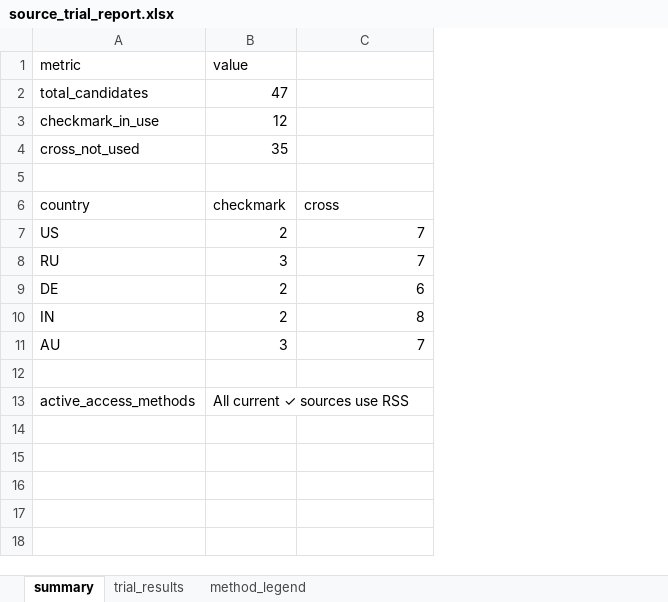
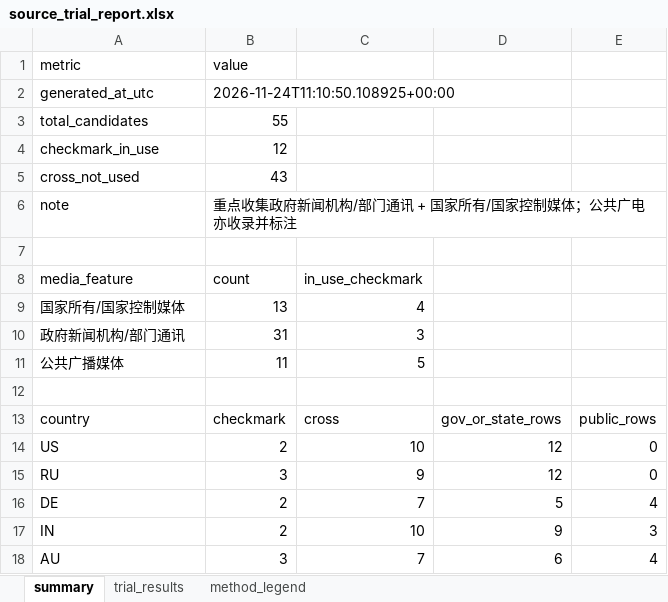
Before and after one commit to arhawk/GNI, an Excel workbook: data/source_trial_report.xlsx, sheet summary, drawn as a sheet; values as stored, in another font and other column widths than the file's, no borders; removed rows and columns are numbered as before the commit, all else as after; the diff names each change by its address in the sheet, - before the commit and + after, or states it on an @@ line.

```diff
--- a/data/source_trial_report.xlsx (sheet summary)
+++ b/data/source_trial_report.xlsx (sheet summary)
+column D, rows 13-18: gov_or_state_rows | 12 | 12 | 5 | 9 | 6
+column E, rows 13-18: public_rows | 0 | 0 | 4 | 3 | 4
+row 2: generated_at_utc | 2026-11-24T11:10:50.108925+00:00
-B3: 47
+B3: 55
-B5: 35
+B5: 43
+row 6: note | 重点收集政府新闻机构/部门通讯 + 国家所有/国家控制媒体；公共广电亦收录并标注
+row 7: (empty)
+row 8: media_feature | count | in_use_checkmark
+row 9: 国家所有/国家控制媒体 | 13 | 4
+row 10: 政府新闻机构/部门通讯 | 31 | 3
+row 11: 公共广播媒体 | 11 | 5
-C14: 7
+C14: 10
-C15: 7
+C15: 9
-C16: 6
+C16: 7
-C17: 8
+C17: 10
-row 12: (empty)
-row 13: active_access_methods | All current ✓ sources use RSS
```
Also changed, not shown: sheet trial_results, sheet method_legend, 1 other file.
